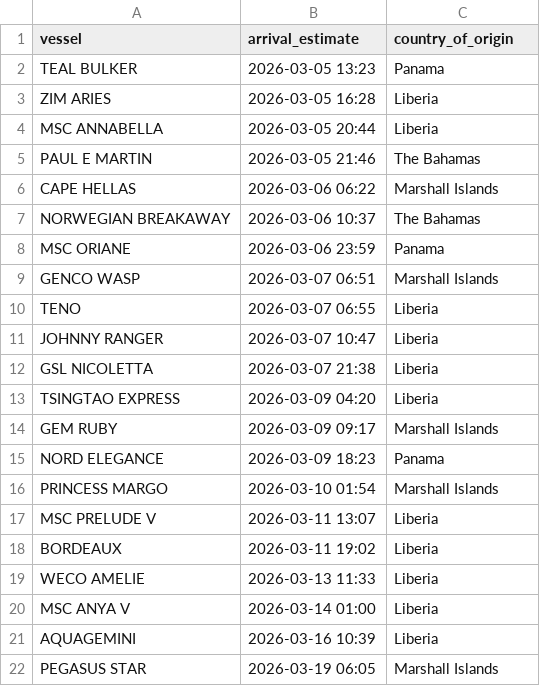
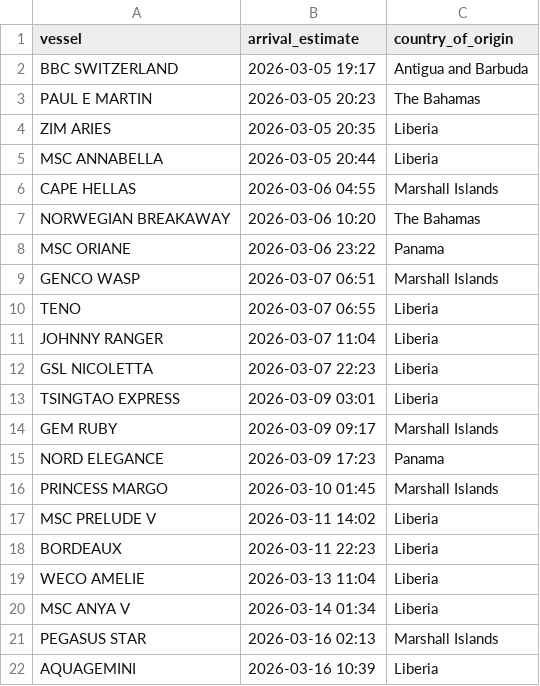
Before and after one commit to natalierjonas/FOC_NYC, a CSV file: filtered_ships.csv, drawn as a sheet.

```diff
--- a/filtered_ships.csv
+++ b/filtered_ships.csv
@@ -1,22 +1,22 @@
 vessel,arrival_estimate,country_of_origin
-TEAL BULKER,2026-03-05 13:23,Panama
-ZIM ARIES,2026-03-05 16:28,Liberia
+BBC SWITZERLAND,2026-03-05 19:17,Antigua and Barbuda
+PAUL E MARTIN,2026-03-05 20:23,The Bahamas
+ZIM ARIES,2026-03-05 20:35,Liberia
 MSC ANNABELLA,2026-03-05 20:44,Liberia
-PAUL E MARTIN,2026-03-05 21:46,The Bahamas
-CAPE HELLAS,2026-03-06 06:22,Marshall Islands
-NORWEGIAN BREAKAWAY,2026-03-06 10:37,The Bahamas
-MSC ORIANE,2026-03-06 23:59,Panama
+CAPE HELLAS,2026-03-06 04:55,Marshall Islands
+NORWEGIAN BREAKAWAY,2026-03-06 10:20,The Bahamas
+MSC ORIANE,2026-03-06 23:22,Panama
 GENCO WASP,2026-03-07 06:51,Marshall Islands
 TENO,2026-03-07 06:55,Liberia
-JOHNNY RANGER,2026-03-07 10:47,Liberia
-GSL NICOLETTA,2026-03-07 21:38,Liberia
-TSINGTAO EXPRESS,2026-03-09 04:20,Liberia
+JOHNNY RANGER,2026-03-07 11:04,Liberia
+GSL NICOLETTA,2026-03-07 22:23,Liberia
+TSINGTAO EXPRESS,2026-03-09 03:01,Liberia
 GEM RUBY,2026-03-09 09:17,Marshall Islands
-NORD ELEGANCE,2026-03-09 18:23,Panama
-PRINCESS MARGO,2026-03-10 01:54,Marshall Islands
-MSC PRELUDE V,2026-03-11 13:07,Liberia
-BORDEAUX,2026-03-11 19:02,Liberia
-WECO AMELIE,2026-03-13 11:33,Liberia
-MSC ANYA V,2026-03-14 01:00,Liberia
+NORD ELEGANCE,2026-03-09 17:23,Panama
+PRINCESS MARGO,2026-03-10 01:45,Marshall Islands
+MSC PRELUDE V,2026-03-11 14:02,Liberia
+BORDEAUX,2026-03-11 22:23,Liberia
+WECO AMELIE,2026-03-13 11:04,Liberia
+MSC ANYA V,2026-03-14 01:34,Liberia
+PEGASUS STAR,2026-03-16 02:13,Marshall Islands
 AQUAGEMINI,2026-03-16 10:39,Liberia
-PEGASUS STAR,2026-03-19 06:05,Marshall Islands
```
Also changed, not shown: ships_estimates_fixed.csv.
